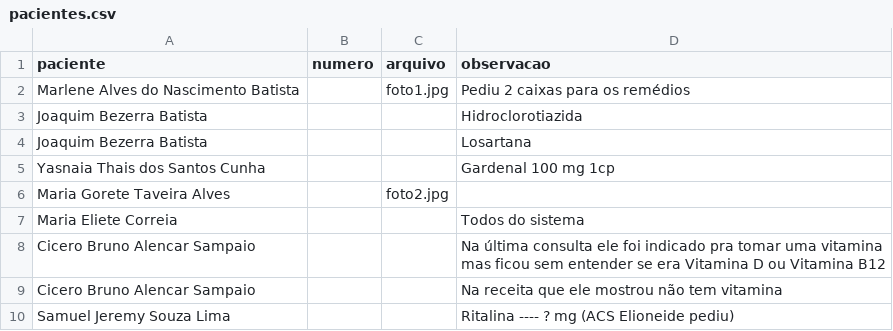
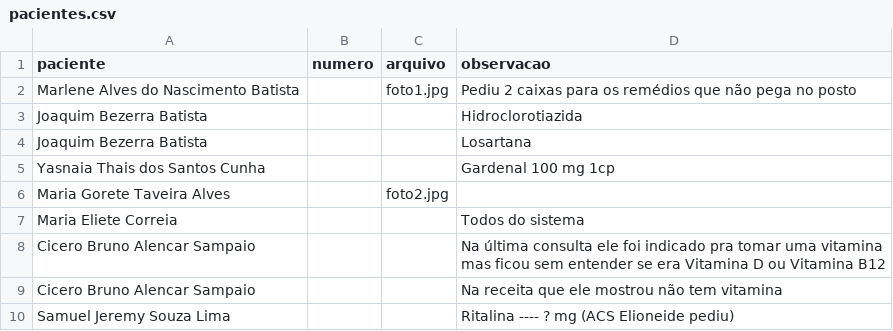
Before and after one commit to psfaltiplano/psfaltiplano, a CSV file: images/pacientes.csv, drawn as a sheet.

Commit message:
Update pacientes.csv

```diff
--- a/images/pacientes.csv
+++ b/images/pacientes.csv
@@ -1,3 +1,3 @@
 paciente,numero,arquivo,observacao
-Marlene Alves do Nascimento Batista,,foto1.jpg, Pediu 2 caixas para os remédios
+Marlene Alves do Nascimento Batista,,foto1.jpg, Pediu 2 caixas para os remédios que não pega no posto
 Joaquim Bezerra Batista,,,Hidroclorotiazida
```
